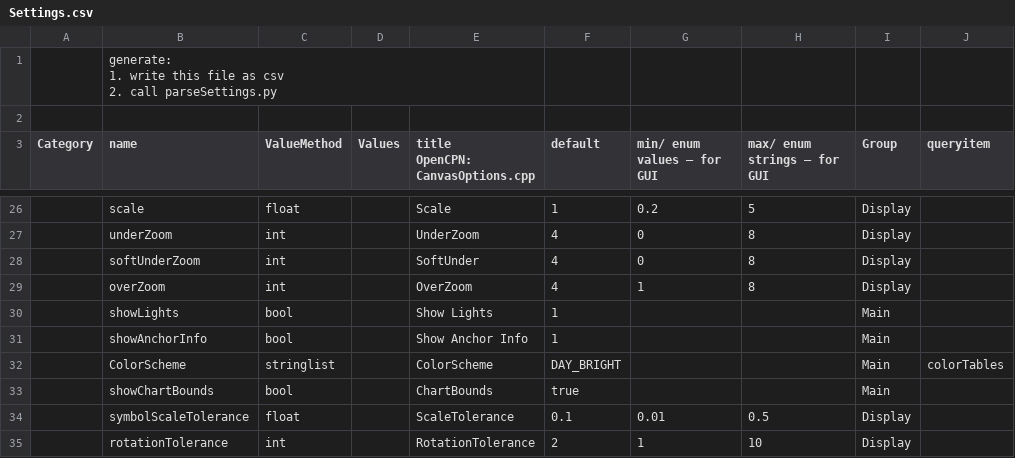
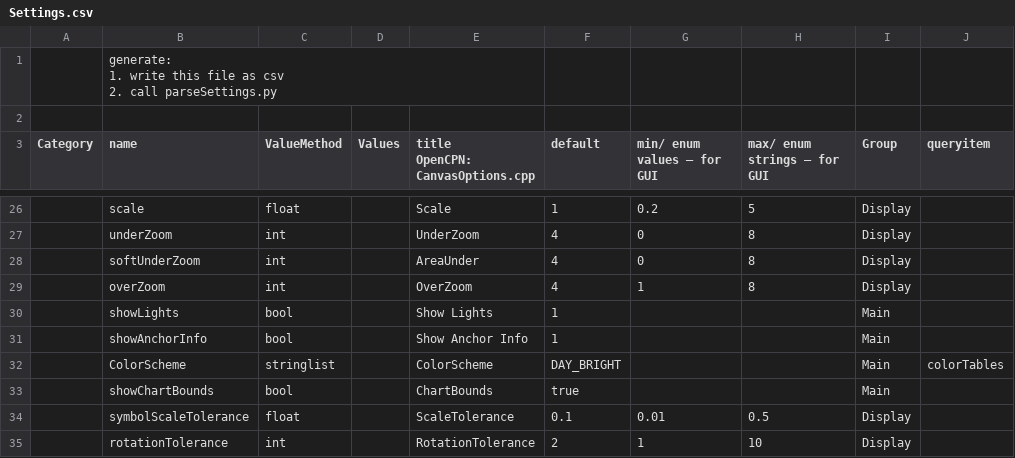
Before and after one commit to wellenvogel/ochartsng, a CSV file: provider/settings/Settings.csv, drawn as a sheet; only a part is shown, gaps mark what is left out; the diff names each change by its address in the sheet, - before the commit and + after, or states it on an @@ line.

Commit message:
correctly handle are under zoom, use OpenCPN color for chart bounds

```diff
--- a/provider/settings/Settings.csv
+++ b/provider/settings/Settings.csv
-E28 (title OpenCPN: CanvasOptions.cpp): SoftUnder
+E28 (title OpenCPN: CanvasOptions.cpp): AreaUnder
```
Also changed, not shown: 4 other files.
